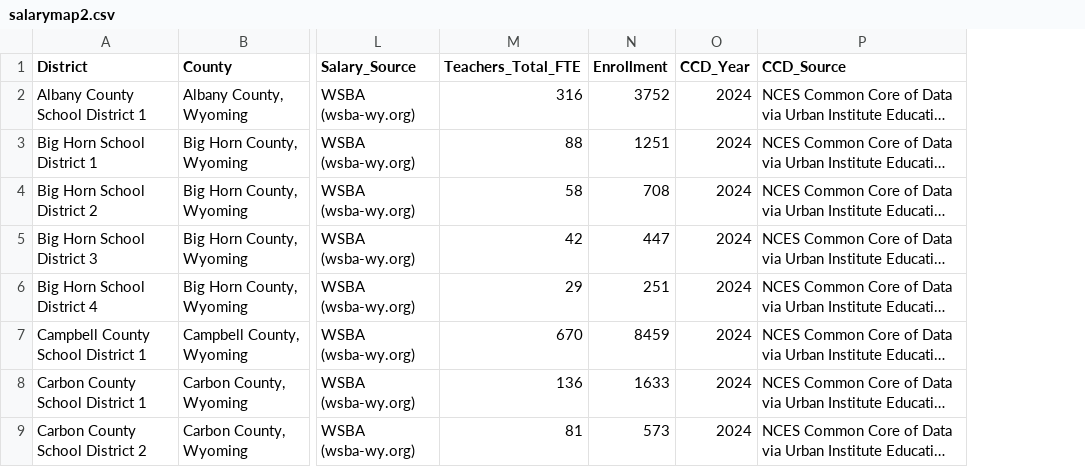
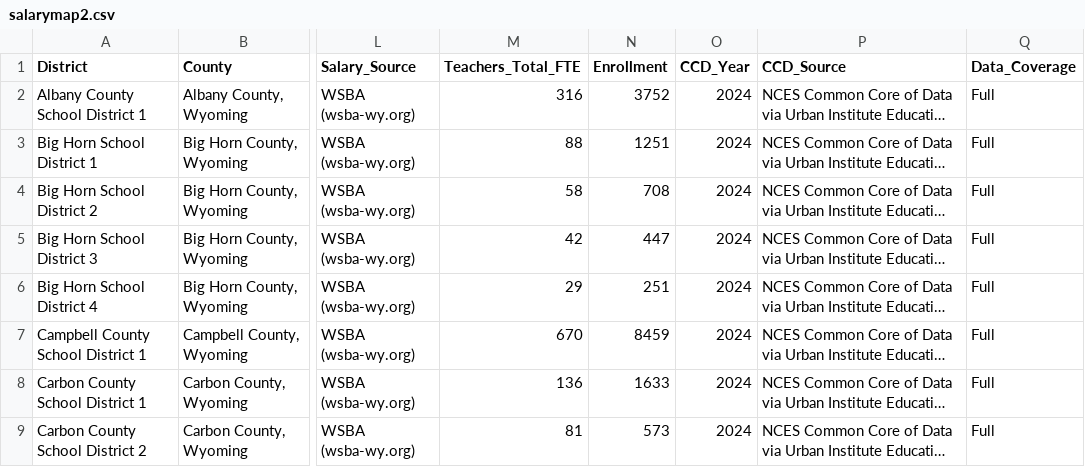
Before and after one commit to bostickmike/Wyoming-Education-Jobs-Dashboard, a CSV file: Wy_Ed_Jobs/salarymap2.csv, drawn as a sheet; only a part is shown, gaps mark what is left out; long unchanged cells end in …; the diff names each change by its address in the sheet, - before the commit and + after, or states it on an @@ line.

```diff
--- a/Wy_Ed_Jobs/salarymap2.csv
+++ b/Wy_Ed_Jobs/salarymap2.csv
+column Q (Data_Coverage), rows 2-9: all Full
```
Also changed, not shown: 5 other files.
